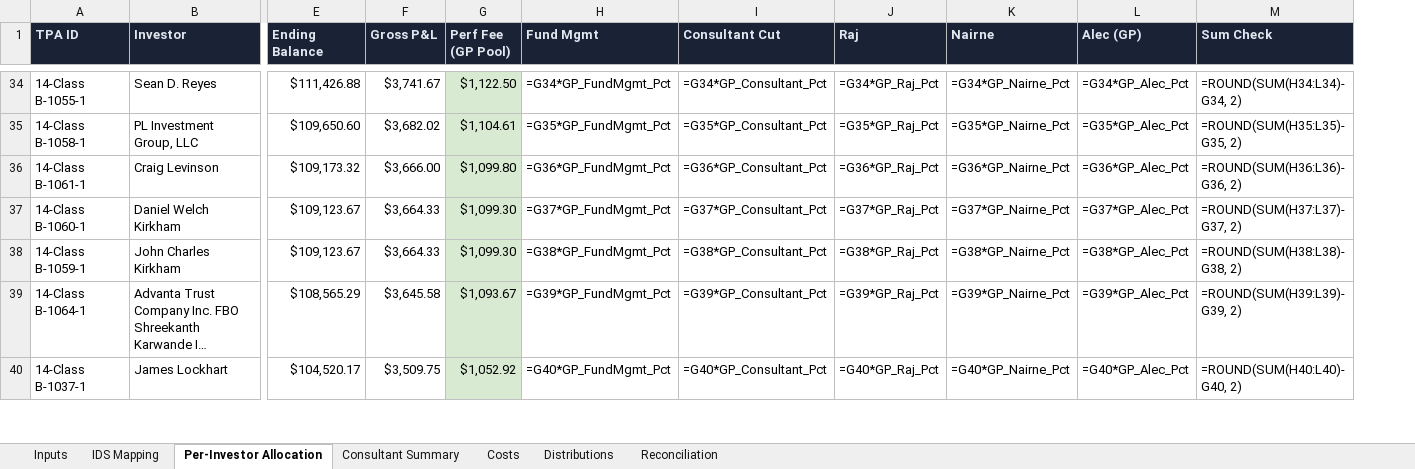
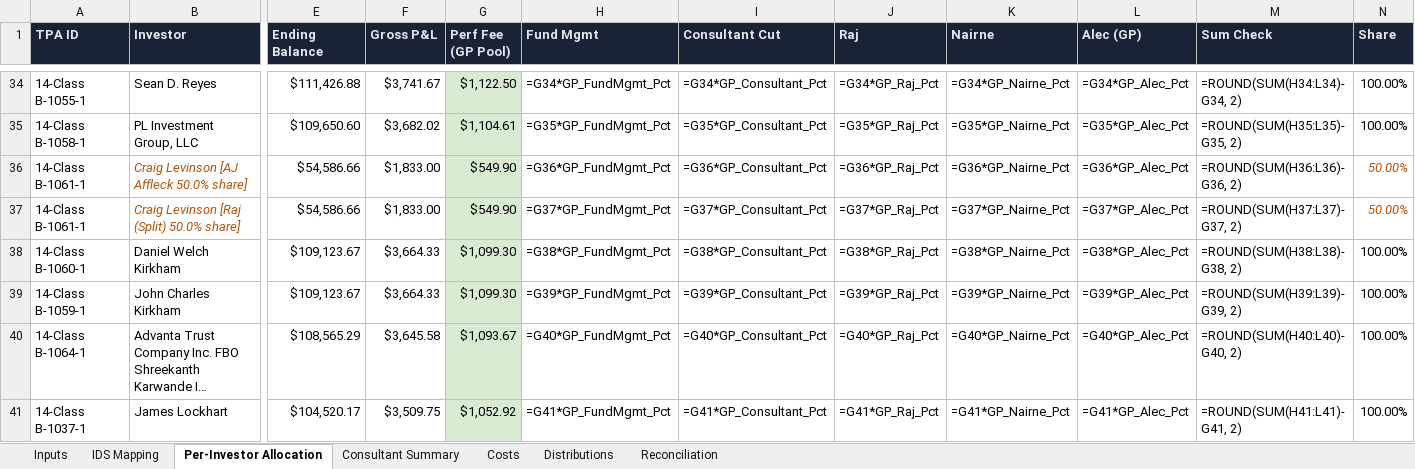
Before and after one commit to theastark1-cpu/claude-central-hub, an Excel workbook: Armada_Consultant_Splits.xlsx, sheet Per-Investor Allocation, drawn as a sheet; only a part is shown, gaps mark what is left out; long unchanged cells end in …; values as stored, in another font and other column widths than the file's, no borders; formulas without a stored value are shown as written; addresses are those after the commit; rows hold the shown columns only; the diff covers the shown part only; the diff names each change by its address in the sheet, - before the commit and + after, or states it on an @@ line.

```diff
--- a/Armada_Consultant_Splits.xlsx (sheet Per-Investor Allocation)
+++ b/Armada_Consultant_Splits.xlsx (sheet Per-Investor Allocation)
+column N (Share), rows 34-36: 100.00% | 100.00% | 50.00%; rows 38-41: all 100.00%
-B36 (Investor): Craig Levinson
+B36 (Investor): Craig Levinson [AJ Affleck 50.0% share]
@@ B36 italic: off → on, text colour: black → #B45309 @@
-E36 (Ending Balance): $109,173.32
+E36 (Ending Balance): $54,586.66
-F36 (Gross P&L): $3,666.00
+F36 (Gross P&L): $1,833.00
-G36 (Perf Fee (GP Pool)): $1,099.80
+G36 (Perf Fee (GP Pool)): $549.90
+row 37: 14-Class B-1061-1 | Craig Levinson [Raj (Split) 50.0% share] | $54,586.66 | $1,833.00 | $549.90 | =G37*GP_FundMgmt_Pct | =G37*GP_Consultant_Pct | =G37*GP_Raj_Pct | =G37*GP_Nairne_Pct | =G37*GP_Alec_Pct | =ROUND(SUM(H37:L37)-G37, 2) | 50.00%
-H38 (Fund Mgmt): =G37*GP_FundMgmt_Pct
+H38 (Fund Mgmt): =G38*GP_FundMgmt_Pct
-I38 (Consultant Cut): =G37*GP_Consultant_Pct
+I38 (Consultant Cut): =G38*GP_Consultant_Pct
-J38 (Raj): =G37*GP_Raj_Pct
+J38 (Raj): =G38*GP_Raj_Pct
-K38 (Nairne): =G37*GP_Nairne_Pct
+K38 (Nairne): =G38*GP_Nairne_Pct
-L38 (Alec (GP)): =G37*GP_Alec_Pct
+L38 (Alec (GP)): =G38*GP_Alec_Pct
-M38 (Sum Check): =ROUND(SUM(H37:L37)-G37, 2)
+M38 (Sum Check): =ROUND(SUM(H38:L38)-G38, 2)
-H39 (Fund Mgmt): =G38*GP_FundMgmt_Pct
+H39 (Fund Mgmt): =G39*GP_FundMgmt_Pct
-I39 (Consultant Cut): =G38*GP_Consultant_Pct
+I39 (Consultant Cut): =G39*GP_Consultant_Pct
-J39 (Raj): =G38*GP_Raj_Pct
+J39 (Raj): =G39*GP_Raj_Pct
-K39 (Nairne): =G38*GP_Nairne_Pct
+K39 (Nairne): =G39*GP_Nairne_Pct
-L39 (Alec (GP)): =G38*GP_Alec_Pct
+L39 (Alec (GP)): =G39*GP_Alec_Pct
-M39 (Sum Check): =ROUND(SUM(H38:L38)-G38, 2)
+M39 (Sum Check): =ROUND(SUM(H39:L39)-G39, 2)
-H40 (Fund Mgmt): =G39*GP_FundMgmt_Pct
+H40 (Fund Mgmt): =G40*GP_FundMgmt_Pct
-I40 (Consultant Cut): =G39*GP_Consultant_Pct
+I40 (Consultant Cut): =G40*GP_Consultant_Pct
-J40 (Raj): =G39*GP_Raj_Pct
+J40 (Raj): =G40*GP_Raj_Pct
-K40 (Nairne): =G39*GP_Nairne_Pct
+K40 (Nairne): =G40*GP_Nairne_Pct
-L40 (Alec (GP)): =G39*GP_Alec_Pct
+L40 (Alec (GP)): =G40*GP_Alec_Pct
-M40 (Sum Check): =ROUND(SUM(H39:L39)-G39, 2)
+M40 (Sum Check): =ROUND(SUM(H40:L40)-G40, 2)
-H41 (Fund Mgmt): =G40*GP_FundMgmt_Pct
+H41 (Fund Mgmt): =G41*GP_FundMgmt_Pct
-I41 (Consultant Cut): =G40*GP_Consultant_Pct
+I41 (Consultant Cut): =G41*GP_Consultant_Pct
-J41 (Raj): =G40*GP_Raj_Pct
+J41 (Raj): =G41*GP_Raj_Pct
-K41 (Nairne): =G40*GP_Nairne_Pct
+K41 (Nairne): =G41*GP_Nairne_Pct
-L41 (Alec (GP)): =G40*GP_Alec_Pct
+L41 (Alec (GP)): =G41*GP_Alec_Pct
-M41 (Sum Check): =ROUND(SUM(H40:L40)-G40, 2)
+M41 (Sum Check): =ROUND(SUM(H41:L41)-G41, 2)
```
Also changed, not shown: 82 edited cells elsewhere in this sheet, sheet Distributions, sheet Consultant Summary, sheet Costs, sheet IDS Mapping, sheet Reconciliation, 2 other files.
